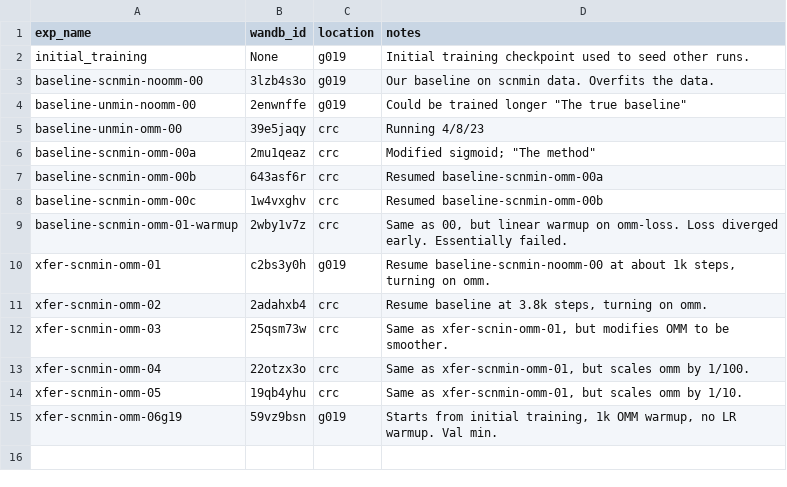
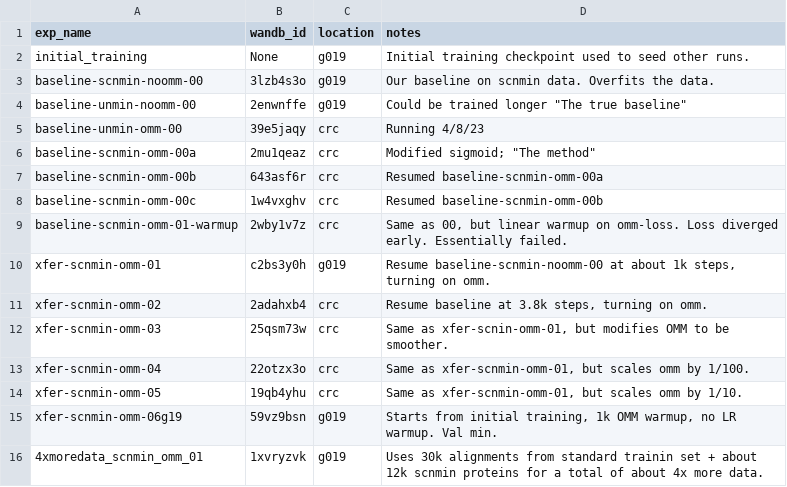
Before and after one commit to jonathanking/openfold, a CSV file: jk_research/evaluations/experiment_directory.csv, drawn as a sheet; the diff names each change by its address in the sheet, - before the commit and + after, or states it on an @@ line.

```diff
--- a/jk_research/evaluations/experiment_directory.csv
+++ b/jk_research/evaluations/experiment_directory.csv
+row 16: 4xmoredata_scnmin_omm_01 | 1xvryzvk | g019 | Uses 30k alignments from standard trainin set + about 12k scnmin proteins for a total of about 4x more data.
```
Also changed, not shown: jk_research/evaluations/eval_jobs.csv, 5 other files.
